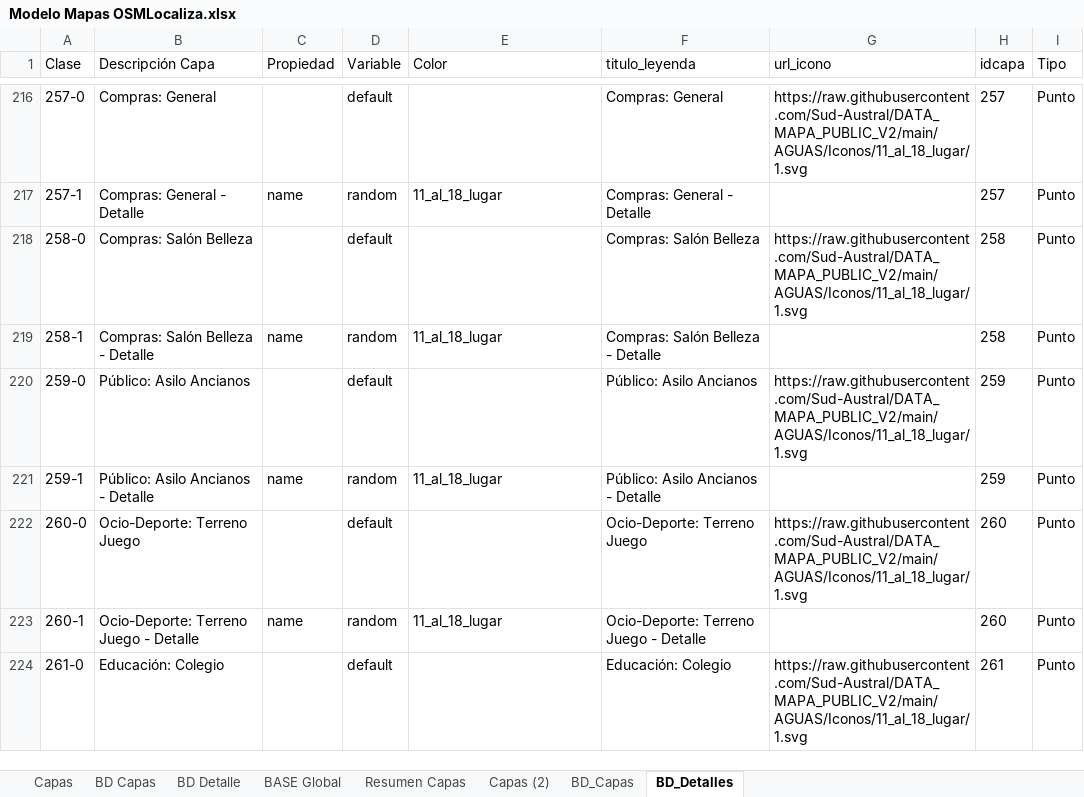
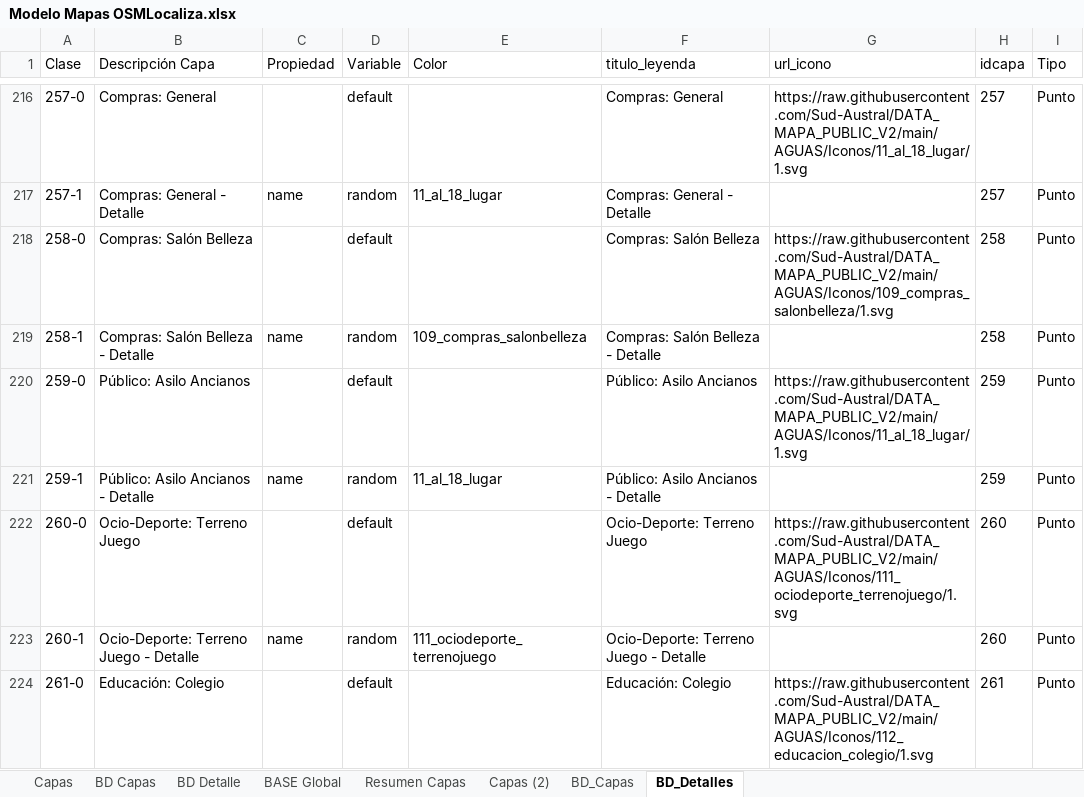
Before and after one commit to Sud-Austral/MAPA_RELEASE, an Excel workbook: origenes/Modelo Mapas OSMLocaliza.xlsx, sheet BD_Detalles, drawn as a sheet; only a part is shown, gaps mark what is left out; values as stored, in another font and other column widths than the file's, no borders; table styles not drawn; the diff covers the shown part only; the diff names each change by its address in the sheet, - before the commit and + after, or states it on an @@ line.

Commit message:
agrega iconos

```diff
--- a/origenes/Modelo Mapas OSMLocaliza.xlsx (sheet BD_Detalles)
+++ b/origenes/Modelo Mapas OSMLocaliza.xlsx (sheet BD_Detalles)
-G218 (url_icono): https://raw.githubusercontent.com/Sud-Austral/DATA_MAPA_PUBLIC_V2/main/AGUAS/Iconos/11_al_18_lugar/1.svg
+G218 (url_icono): https://raw.githubusercontent.com/Sud-Austral/DATA_MAPA_PUBLIC_V2/main/AGUAS/Iconos/109_compras_salonbelleza/1.svg
-E219 (Color): 11_al_18_lugar
+E219 (Color): 109_compras_salonbelleza
-G222 (url_icono): https://raw.githubusercontent.com/Sud-Austral/DATA_MAPA_PUBLIC_V2/main/AGUAS/Iconos/11_al_18_lugar/1.svg
+G222 (url_icono): https://raw.githubusercontent.com/Sud-Austral/DATA_MAPA_PUBLIC_V2/main/AGUAS/Iconos/111_ociodeporte_terrenojuego/1.svg
-E223 (Color): 11_al_18_lugar
+E223 (Color): 111_ociodeporte_terrenojuego
-G224 (url_icono): https://raw.githubusercontent.com/Sud-Austral/DATA_MAPA_PUBLIC_V2/main/AGUAS/Iconos/11_al_18_lugar/1.svg
+G224 (url_icono): https://raw.githubusercontent.com/Sud-Austral/DATA_MAPA_PUBLIC_V2/main/AGUAS/Iconos/112_educacion_colegio/1.svg
```
Also changed, not shown: 25 edited cells elsewhere in this sheet, sheet BD Detalle, sheet BASE Global, formulas that keep their value, 1 other file.
